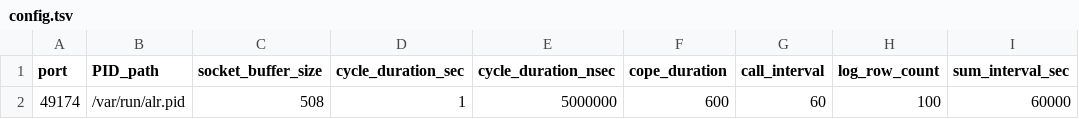
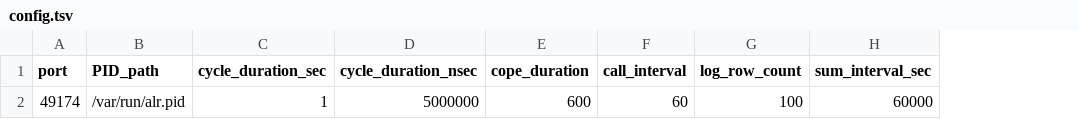
Before and after one commit to arinichevN/alr, a TSV file: config.tsv, drawn as a sheet; only a part is shown; the diff names each change by its address in the sheet, - before the commit and + after, or states it on an @@ line.

```diff
--- a/config.tsv
+++ b/config.tsv
-column C (socket_buffer_size), row 2: 508
```
Also changed, not shown: 52 other files.
